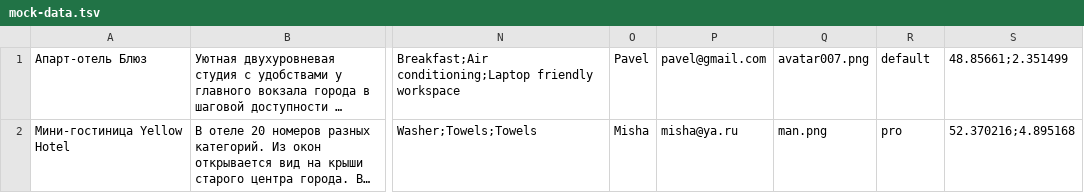
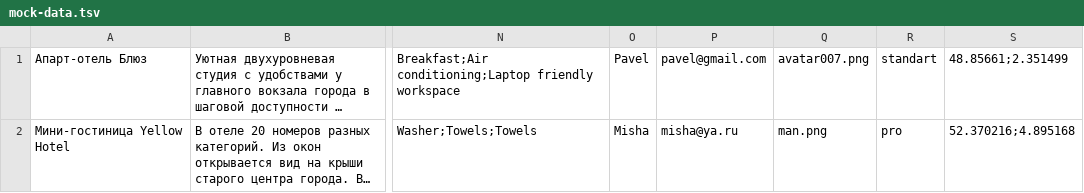
Before and after one commit to pavellbor/946077-six-cities-5, a TSV file: mocks/mock-data.tsv, drawn as a sheet; only a part is shown, gaps mark what is left out; long unchanged cells end in …; the diff names each change by its address in the sheet, - before the commit and + after, or states it on an @@ line.

```diff
--- a/mocks/mock-data.tsv
+++ b/mocks/mock-data.tsv
-R1: default
+R1: standart
```
Also changed, not shown: 10 other files.
